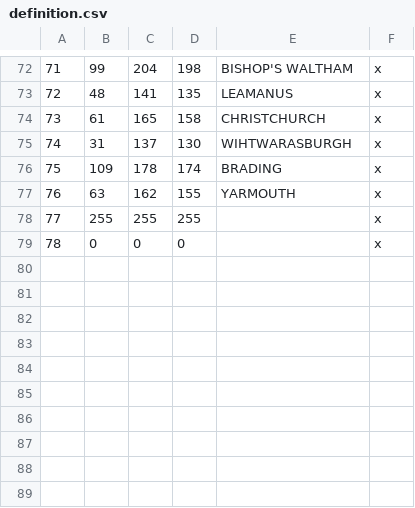
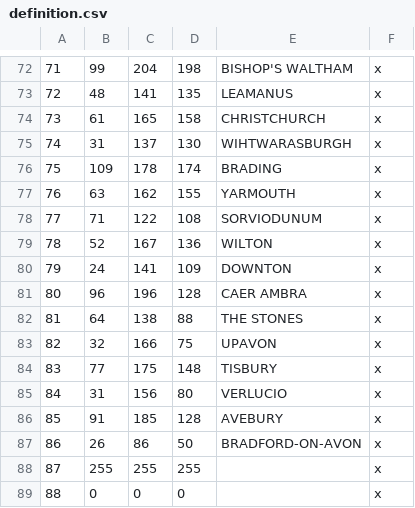
Before and after one commit to DC123456789/Britannia-The-Winter-King-CK3, a CSV file: Britannia/map_data/definition.csv, drawn as a sheet; only a part is shown, gaps mark what is left out; addresses are those after the commit; the diff names each change by its address in the sheet, - before the commit and + after, or states it on an @@ line.

```diff
--- a/Britannia/map_data/definition.csv
+++ b/Britannia/map_data/definition.csv
+row 78: 77 | 71 | 122 | 108 | SORVIODUNUM | x
+row 79: 78 | 52 | 167 | 136 | WILTON | x
+row 80: 79 | 24 | 141 | 109 | DOWNTON | x
+row 81: 80 | 96 | 196 | 128 | CAER AMBRA | x
+row 82: 81 | 64 | 138 | 88 | THE STONES | x
+row 83: 82 | 32 | 166 | 75 | UPAVON | x
+row 84: 83 | 77 | 175 | 148 | TISBURY | x
+row 85: 84 | 31 | 156 | 80 | VERLUCIO | x
+row 86: 85 | 91 | 185 | 128 | AVEBURY | x
+row 87: 86 | 26 | 86 | 50 | BRADFORD-ON-AVON | x
@@ column A renumbered from row 88 down @@
```
Also changed, not shown: 14 other files.
